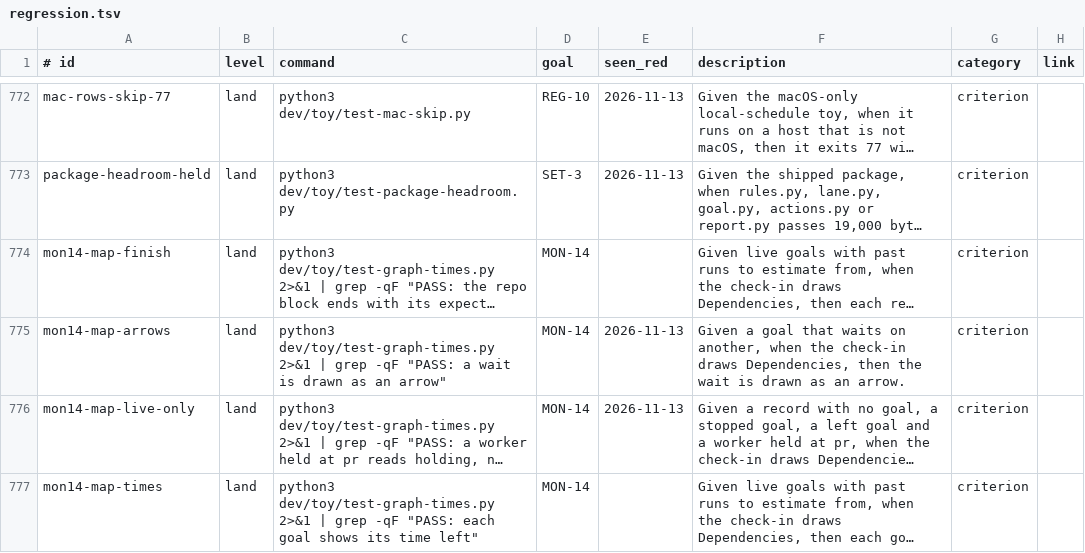
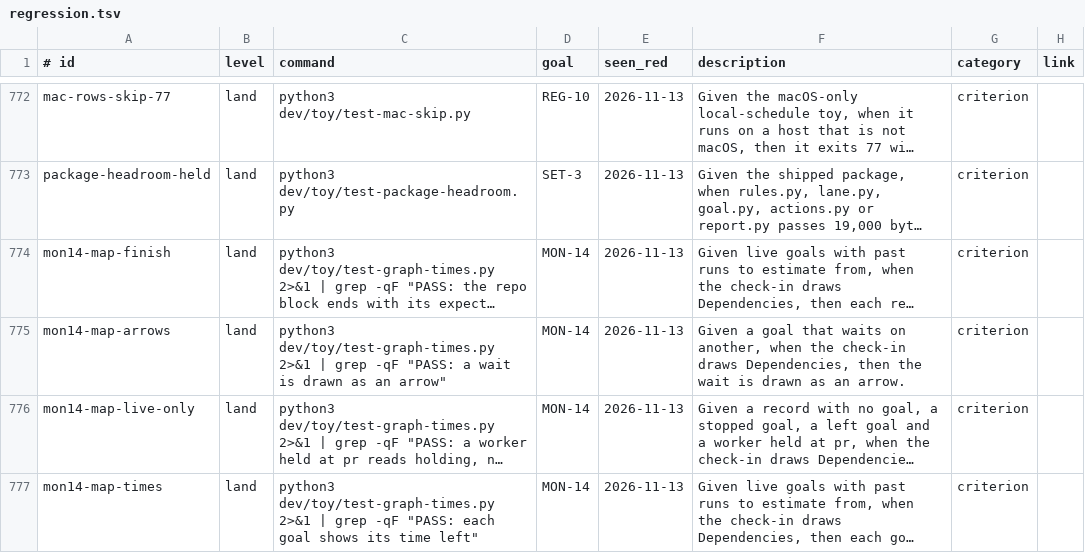
Before and after one commit to jcl2018/agent-workflow-template, a TSV file: .loop/regression.tsv, drawn as a sheet; only a part is shown, gaps mark what is left out; long unchanged cells end in …; the diff names each change by its address in the sheet, - before the commit and + after, or states it on an @@ line.

Commit message:
Rows seen red

```diff
--- a/.loop/regression.tsv
+++ b/.loop/regression.tsv
-E774 (seen_red): (empty)
+E774 (seen_red): 2026-11-13
-E777 (seen_red): (empty)
+E777 (seen_red): 2026-11-13
```
